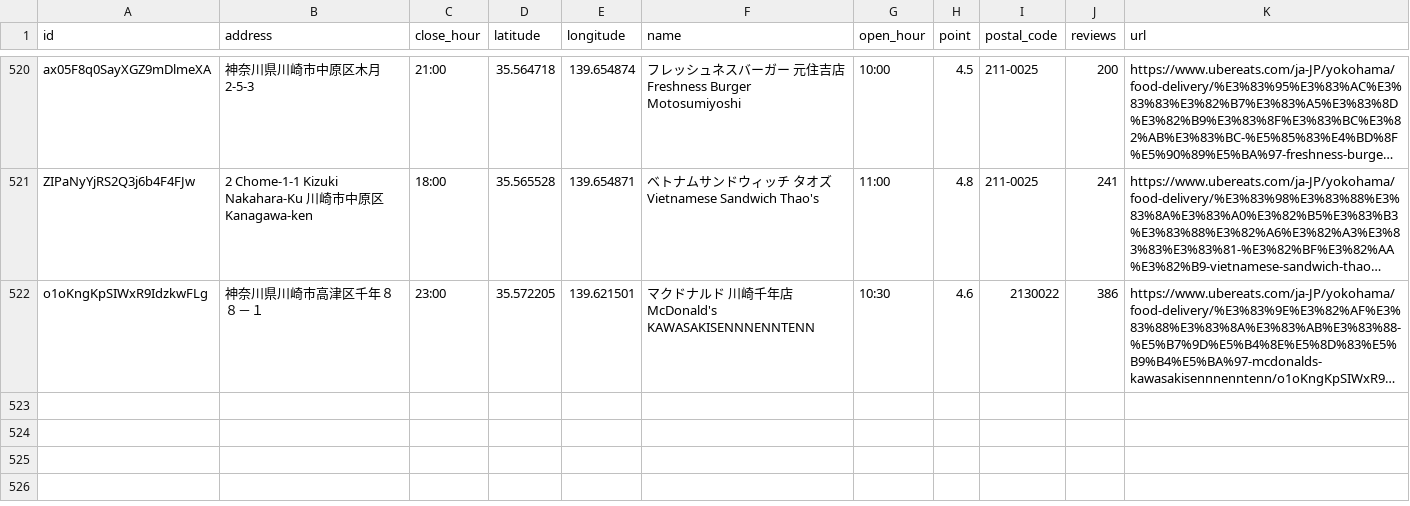
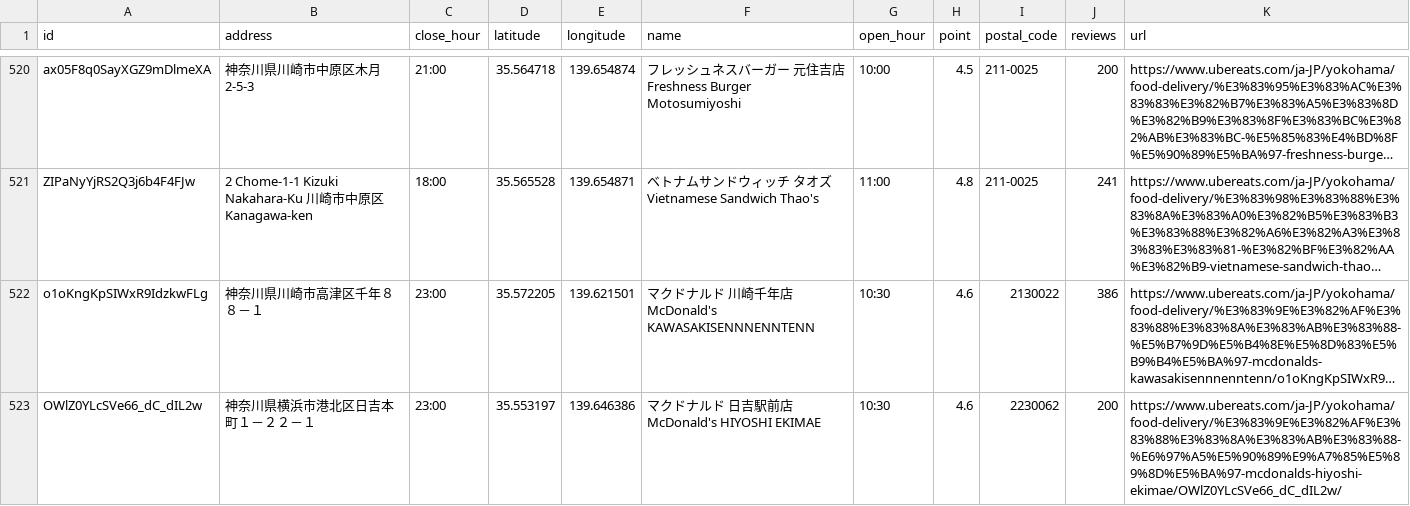
Before and after one commit to tsu-nera/ubereats-analysis, a CSV file: data/shop_master.csv, drawn as a sheet; only a part is shown, gaps mark what is left out; long unchanged cells end in …; the diff names each change by its address in the sheet, - before the commit and + after, or states it on an @@ line.

```diff
--- a/data/shop_master.csv
+++ b/data/shop_master.csv
+row 523: OWlZ0YLcSVe66_dC_dIL2w | 神奈川県横浜市港北区日吉本町１－２２－１ | 23:00 | 35.553197 | 139.646386 | マクドナルド 日吉駅前店 McDonald's HIYOSHI EKIMAE | 10:30 | 4.6 | 2230062 | 200 | https://www.ubereats.com/ja-JP/yokohama/food-delivery/%E3%83%9E%E3%82%AF%E3%83%88%E3%83%8A%E3%83%AB%E3%83%88-%E6%97%A5%E5%90%89%E9%A7%85%E5%89%8D%E5%BA%97-mcdonalds-hiyoshi-ekimae/OWlZ0YLcSVe66_dC_dIL2w/
```
Also changed, not shown: data/googlemap.csv.
